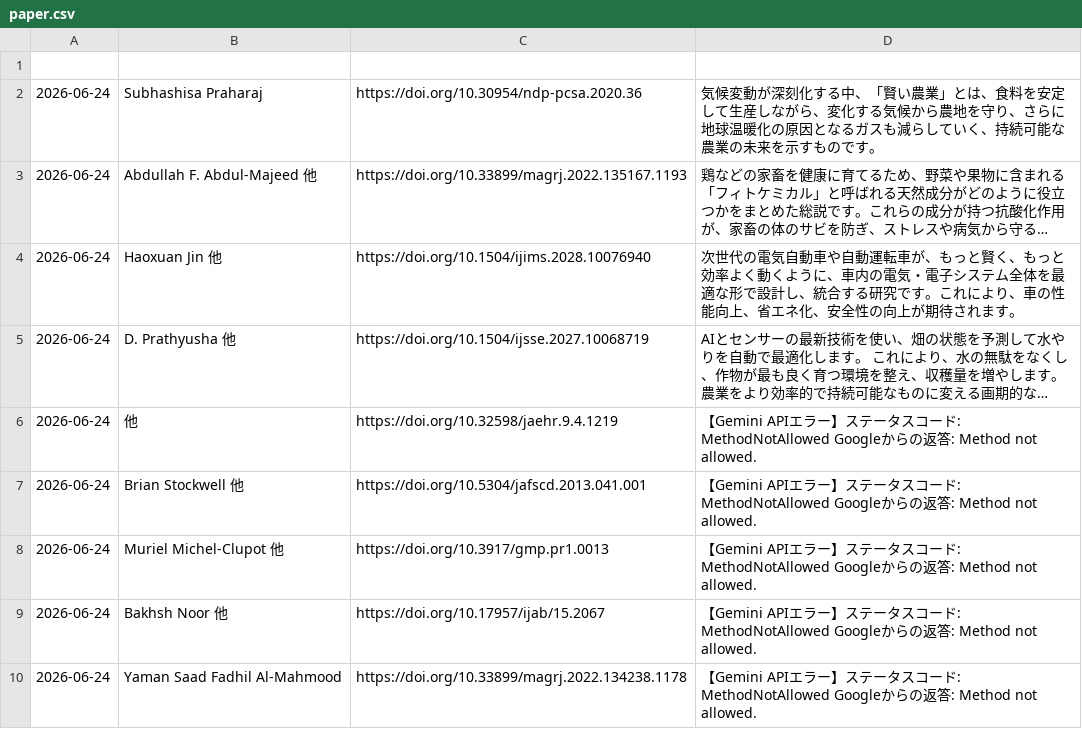
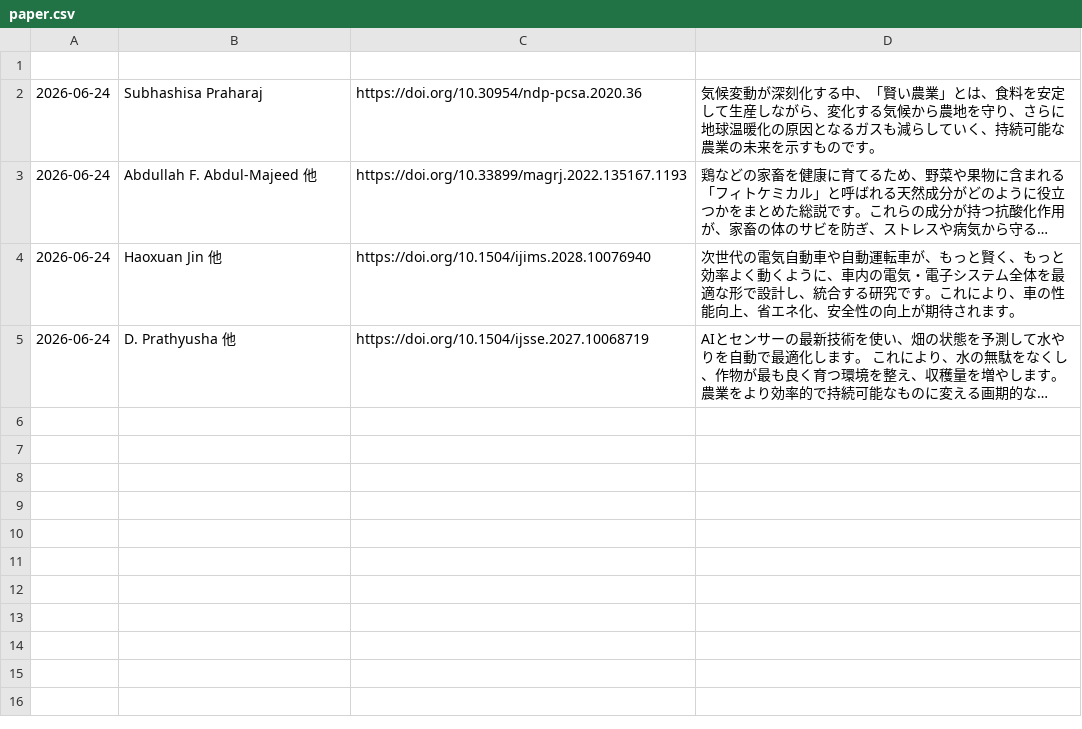
Before and after one commit to shiitake-garden/shiitake-garden.github.io, a CSV file: contents/thesis/paper.csv, drawn as a sheet; long unchanged cells end in …; the diff names each change by its address in the sheet, - before the commit and + after, or states it on an @@ line.

Commit message:
Update paper.csv

```diff
--- a/contents/thesis/paper.csv
+++ b/contents/thesis/paper.csv
-row 6: 2026-06-24 | 他 | https://doi.org/10.32598/jaehr.9.4.1219 | 【Gemini APIエラー】ステータスコード: MethodNotAllowed Googleからの返答: Method not allowed.
-row 7: 2026-06-24 | Brian Stockwell 他 | https://doi.org/10.5304/jafscd.2013.041.001 | 【Gemini APIエラー】ステータスコード: MethodNotAllowed Googleからの返答: Method not allowed.
-row 8: 2026-06-24 | Muriel Michel-Clupot 他 | https://doi.org/10.3917/gmp.pr1.0013 | 【Gemini APIエラー】ステータスコード: MethodNotAllowed Googleからの返答: Method not allowed.
-row 9: 2026-06-24 | Bakhsh Noor 他 | https://doi.org/10.17957/ijab/15.2067 | 【Gemini APIエラー】ステータスコード: MethodNotAllowed Googleからの返答: Method not allowed.
-row 10: 2026-06-24 | Yaman Saad Fadhil Al-Mahmood | https://doi.org/10.33899/magrj.2022.134238.1178 | 【Gemini APIエラー】ステータスコード: MethodNotAllowed Googleからの返答: Method not allowed.
```
